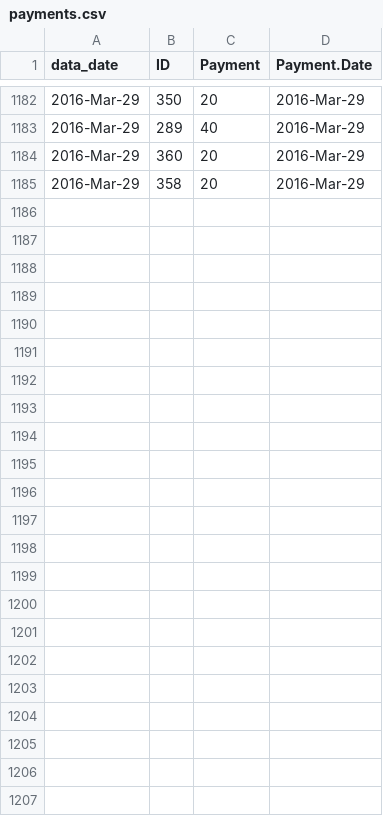
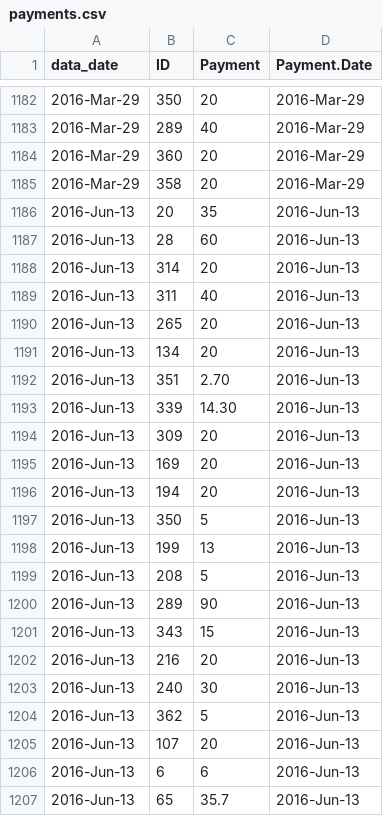
Before and after one commit to lmguzman/CoffeeCoop, a CSV file: coffee_database/payments.csv, drawn as a sheet; only a part is shown, gaps mark what is left out; the diff names each change by its address in the sheet, - before the commit and + after, or states it on an @@ line.

```diff
--- a/coffee_database/payments.csv
+++ b/coffee_database/payments.csv
+row 1186: 2016-Jun-13 | 20 | 35 | 2016-Jun-13
+row 1187: 2016-Jun-13 | 28 | 60 | 2016-Jun-13
+row 1188: 2016-Jun-13 | 314 | 20 | 2016-Jun-13
+row 1189: 2016-Jun-13 | 311 | 40 | 2016-Jun-13
+row 1190: 2016-Jun-13 | 265 | 20 | 2016-Jun-13
+row 1191: 2016-Jun-13 | 134 | 20 | 2016-Jun-13
+row 1192: 2016-Jun-13 | 351 | 2.70 | 2016-Jun-13
+row 1193: 2016-Jun-13 | 339 | 14.30 | 2016-Jun-13
+row 1194: 2016-Jun-13 | 309 | 20 | 2016-Jun-13
+row 1195: 2016-Jun-13 | 169 | 20 | 2016-Jun-13
+row 1196: 2016-Jun-13 | 194 | 20 | 2016-Jun-13
+row 1197: 2016-Jun-13 | 350 | 5 | 2016-Jun-13
+row 1198: 2016-Jun-13 | 199 | 13 | 2016-Jun-13
+row 1199: 2016-Jun-13 | 208 | 5 | 2016-Jun-13
+row 1200: 2016-Jun-13 | 289 | 90 | 2016-Jun-13
+row 1201: 2016-Jun-13 | 343 | 15 | 2016-Jun-13
+row 1202: 2016-Jun-13 | 216 | 20 | 2016-Jun-13
+row 1203: 2016-Jun-13 | 240 | 30 | 2016-Jun-13
+row 1204: 2016-Jun-13 | 362 | 5 | 2016-Jun-13
+row 1205: 2016-Jun-13 | 107 | 20 | 2016-Jun-13
+row 1206: 2016-Jun-13 | 6 | 6 | 2016-Jun-13
+row 1207: 2016-Jun-13 | 65 | 35.7 | 2016-Jun-13
```
Also changed, not shown: coffee_database/consumption.csv, coffee_database/goods.csv, 2 other files.
